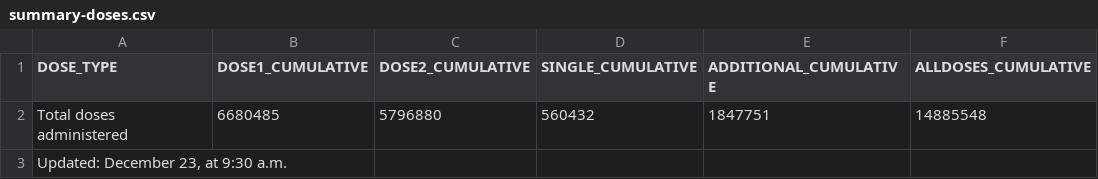
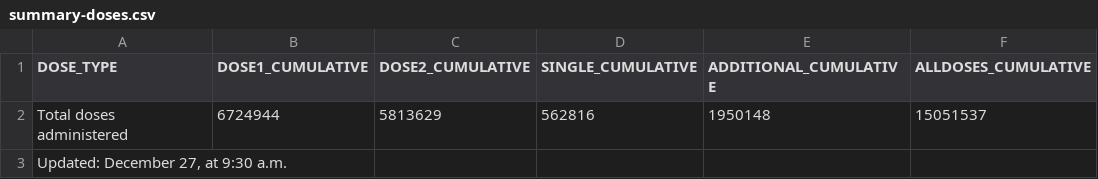
Before and after one commit to nychealth/covid-vaccine-data, a CSV file: doses/summary-doses.csv, drawn as a sheet.

```diff
--- a/doses/summary-doses.csv
+++ b/doses/summary-doses.csv
@@ -1,3 +1,3 @@
 "DOSE_TYPE","DOSE1_CUMULATIVE","DOSE2_CUMULATIVE","SINGLE_CUMULATIVE","ADDITIONAL_CUMULATIVE","ALLDOSES_CUMULATIVE"
-"Total doses administered",6680485,5796880,560432,1847751,14885548
-"Updated:  December 23, at 9:30 a.m.",,,,,
+"Total doses administered",6724944,5813629,562816,1950148,15051537
+"Updated:  December 27, at 9:30 a.m.",,,,,
```
Also changed, not shown: doses/doses-by-day.csv, doses/doses-by-residency-age.csv, 1 other file.
